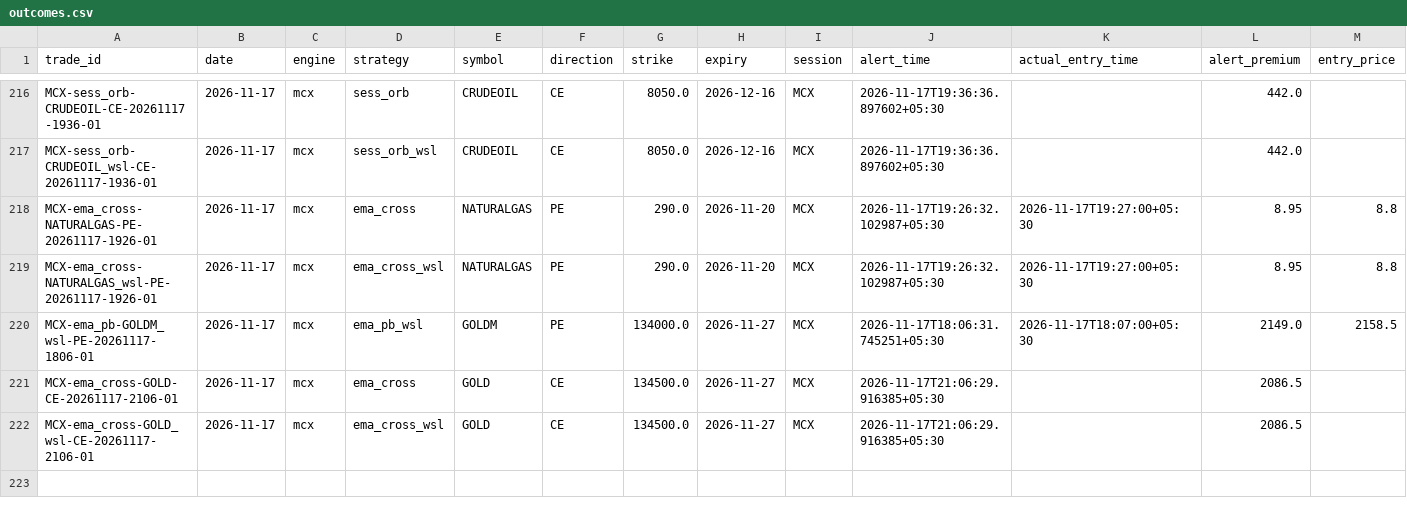
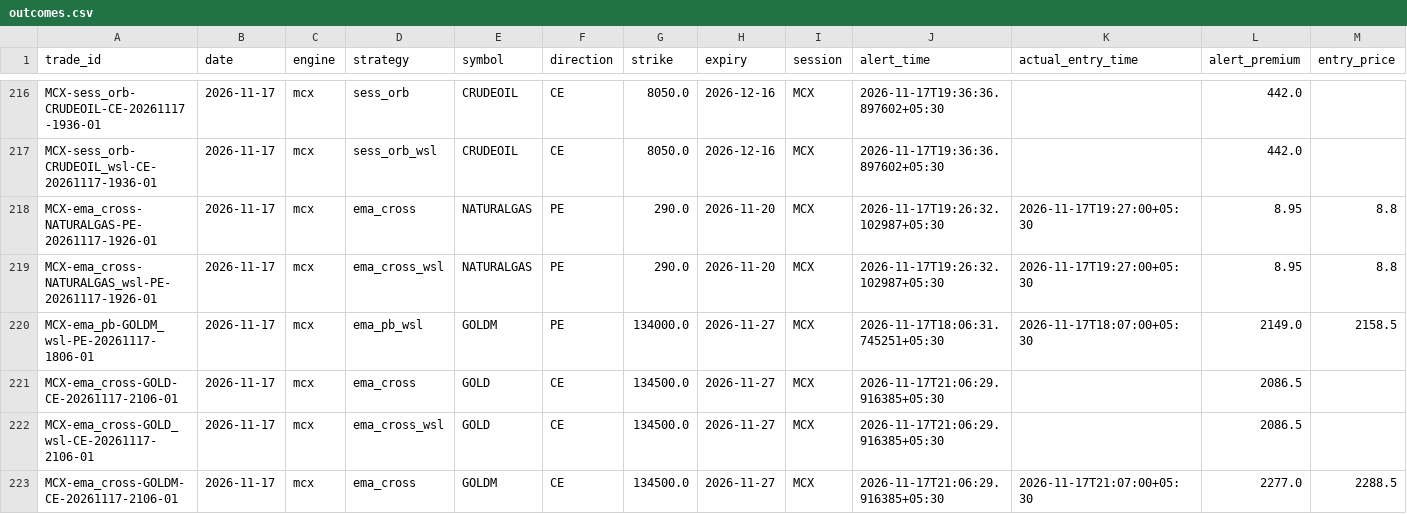
Before and after one commit to kothasanketh93-afk/options-alert-scanner, a CSV file: mcx/ledger/outcomes.csv, drawn as a sheet; only a part is shown, gaps mark what is left out; rows hold the shown columns only; the diff names each change by its address in the sheet, - before the commit and + after, or states it on an @@ line.

```diff
--- a/mcx/ledger/outcomes.csv
+++ b/mcx/ledger/outcomes.csv
+row 223: MCX-ema_cross-GOLDM-CE-20261117-2106-01 | 2026-11-17 | mcx | ema_cross | GOLDM | CE | 134500.0 | 2026-11-27 | MCX | 2026-11-17T21:06:29.916385+05:30 | 2026-11-17T21:07:00+05:30 | 2277.0 | 2288.5
```
Also changed, not shown: 2 other files.
